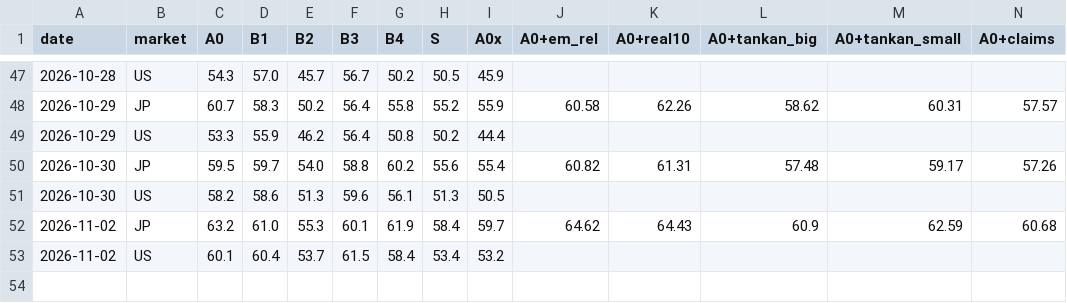
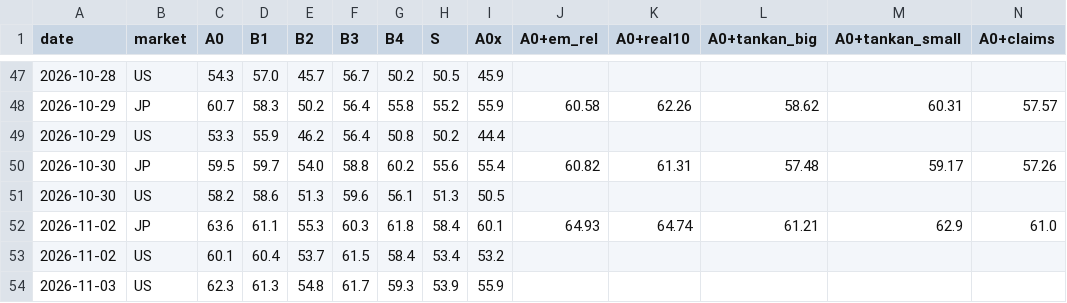
Before and after one commit to shimitsu123/public, a CSV file: quant_breakout/var/out/threat_forward.csv, drawn as a sheet; only a part is shown, gaps mark what is left out; removed rows and columns are numbered as before the commit, all else as after; rows hold the shown columns only; the diff names each change by its address in the sheet, - before the commit and + after, or states it on an @@ line.

```diff
--- a/quant_breakout/var/out/threat_forward.csv
+++ b/quant_breakout/var/out/threat_forward.csv
-row 52: 2026-11-02 | JP | 63.2 | 61.0 | 55.3 | 60.1 | 61.9 | 58.4 | 59.7 | 64.62 | 64.43 | 60.9 | 62.59 | 60.68
+row 52: 2026-11-02 | JP | 63.6 | 61.1 | 55.3 | 60.3 | 61.8 | 58.4 | 60.1 | 64.93 | 64.74 | 61.21 | 62.9 | 61.0
+row 54: 2026-11-03 | US | 62.3 | 61.3 | 54.8 | 61.7 | 59.3 | 53.9 | 55.9
```
Also changed, not shown: quant_breakout/var/out/energy_forward.csv, quant_breakout/var/out/threat_weight_forward.csv, 14 other files.
